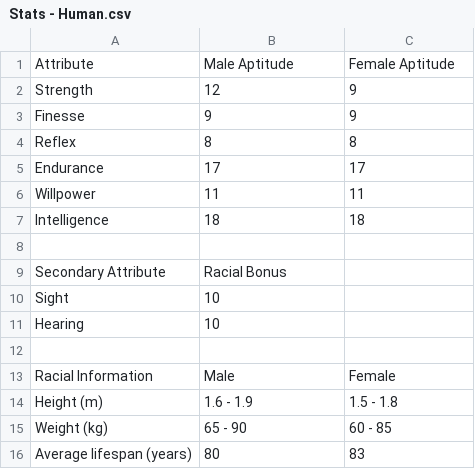
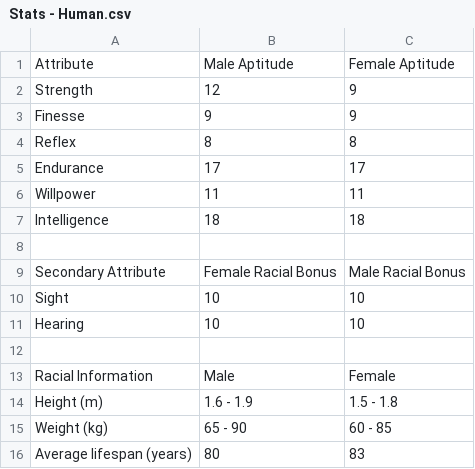
Before and after one commit to OscarMarcusson/Potato-Rules, a CSV file: Data/Races/Stats - Human.csv, drawn as a sheet.

Commit message:
Added secondary attributes column for display

```diff
--- a/Data/Races/Stats - Human.csv
+++ b/Data/Races/Stats - Human.csv
@@ -8,5 +8,5 @@ Intelligence, 18, 18
 
-Secondary Attribute, Racial Bonus
-Sight, 10
-Hearing, 10
+Secondary Attribute, Female Racial Bonus, Male Racial Bonus
+Sight, 10, 10
+Hearing, 10, 10
 
```
